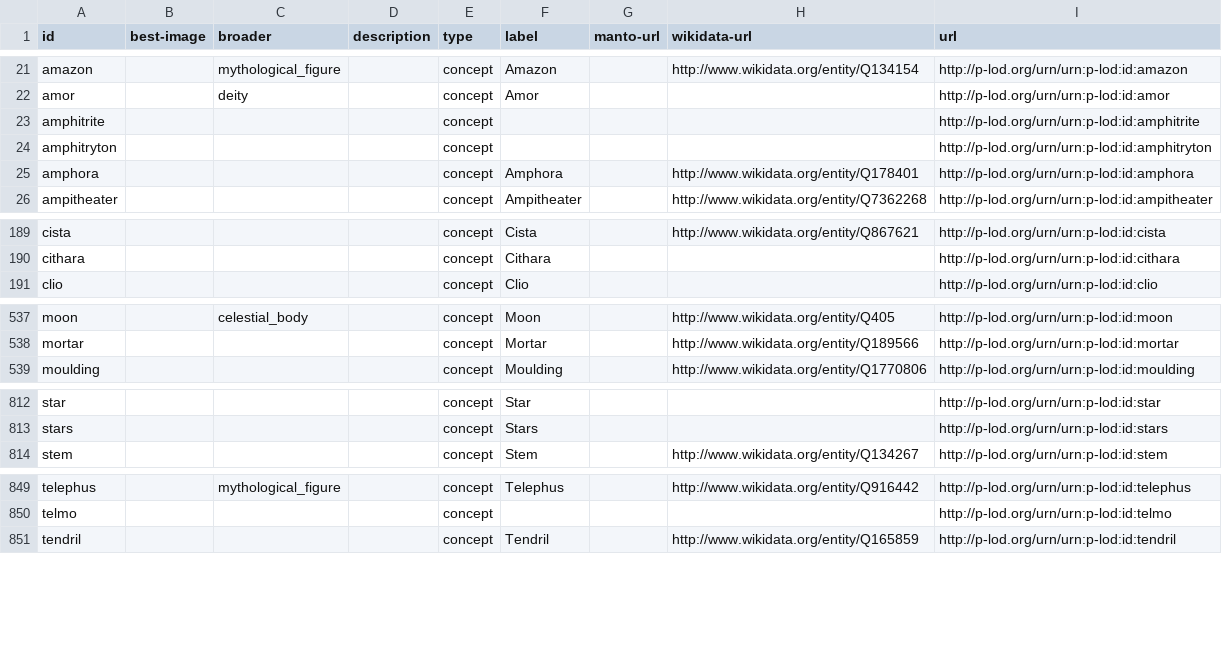
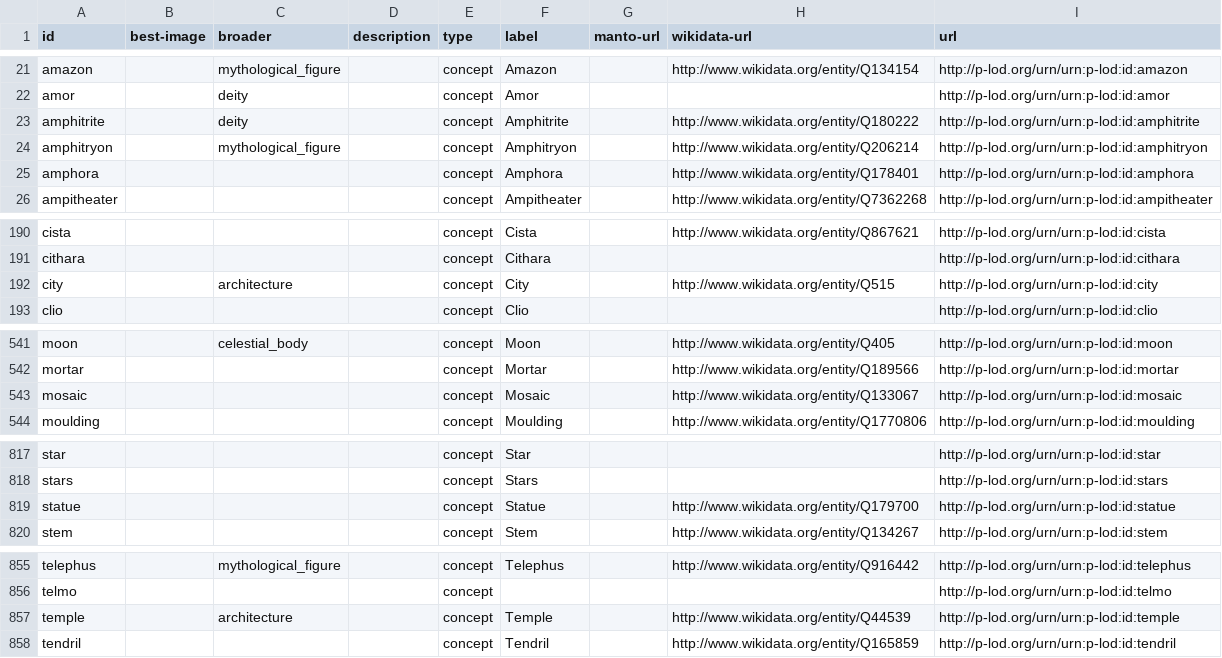
Before and after one commit to p-lod/p-lod-csv, a CSV file: plod_type_concept.csv, drawn as a sheet; only a part is shown, gaps mark what is left out; the diff covers the shown part only.

Commit message:
catch up

```diff
--- a/plod_type_concept.csv
+++ b/plod_type_concept.csv
@@ -22,4 +22,4 @@
 "amor","","deity","","concept","Amor","","","http://p-lod.org/urn/urn:p-lod:id:amor"
-"amphitrite","","","","concept","","","","http://p-lod.org/urn/urn:p-lod:id:amphitrite"
-"amphitryton","","","","concept","","","","http://p-lod.org/urn/urn:p-lod:id:amphitryton"
+"amphitrite","","deity","","concept","Amphitrite","","http://www.wikidata.org/entity/Q180222","http://p-lod.org/urn/urn:p-lod:id:amphitrite"
+"amphitryon","","mythological_figure","","concept","Amphitryon","","http://www.wikidata.org/entity/Q206214","http://p-lod.org/urn/urn:p-lod:id:amphitryon"
 "amphora","","","","concept","Amphora","","http://www.wikidata.org/entity/Q178401","http://p-lod.org/urn/urn:p-lod:id:amphora"
@@ -190,2 +191,3 @@
 "cithara","","","","concept","Cithara","","","http://p-lod.org/urn/urn:p-lod:id:cithara"
+"city","","architecture","","concept","City","","http://www.wikidata.org/entity/Q515","http://p-lod.org/urn/urn:p-lod:id:city"
 "clio","","","","concept","Clio","","","http://p-lod.org/urn/urn:p-lod:id:clio"
@@ -538,2 +542,3 @@
 "mortar","","","","concept","Mortar","","http://www.wikidata.org/entity/Q189566","http://p-lod.org/urn/urn:p-lod:id:mortar"
+"mosaic","","","","concept","Mosaic","","http://www.wikidata.org/entity/Q133067","http://p-lod.org/urn/urn:p-lod:id:mosaic"
 "moulding","","","","concept","Moulding","","http://www.wikidata.org/entity/Q1770806","http://p-lod.org/urn/urn:p-lod:id:moulding"
@@ -813,2 +818,3 @@
 "stars","","","","concept","Stars","","","http://p-lod.org/urn/urn:p-lod:id:stars"
+"statue","","","","concept","Statue","","http://www.wikidata.org/entity/Q179700","http://p-lod.org/urn/urn:p-lod:id:statue"
 "stem","","","","concept","Stem","","http://www.wikidata.org/entity/Q134267","http://p-lod.org/urn/urn:p-lod:id:stem"
@@ -850,2 +856,3 @@
 "telmo","","","","concept","","","","http://p-lod.org/urn/urn:p-lod:id:telmo"
+"temple","","architecture","","concept","Temple","","http://www.wikidata.org/entity/Q44539","http://p-lod.org/urn/urn:p-lod:id:temple"
 "tendril","","","","concept","Tendril","","http://www.wikidata.org/entity/Q165859","http://p-lod.org/urn/urn:p-lod:id:tendril"
```
Also changed, not shown: 3 added rows and 2 edited cells elsewhere in this file.
